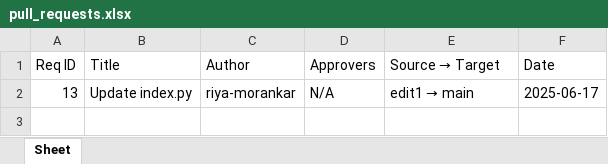
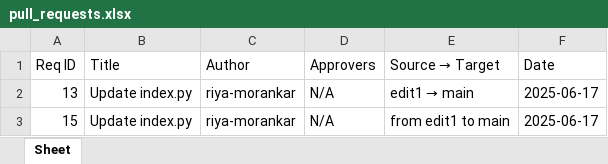
Before and after one commit to riya-morankar/demo, an Excel workbook: pull_requests.xlsx, sheet Sheet, drawn as a sheet; values as stored, in another font and other column widths than the file's, no borders; the diff names each change by its address in the sheet, - before the commit and + after, or states it on an @@ line.

```diff
--- a/pull_requests.xlsx (sheet Sheet)
+++ b/pull_requests.xlsx (sheet Sheet)
+row 3: 15 | Update index.py | riya-morankar | N/A | from edit1 to main | 2025-06-17
```
